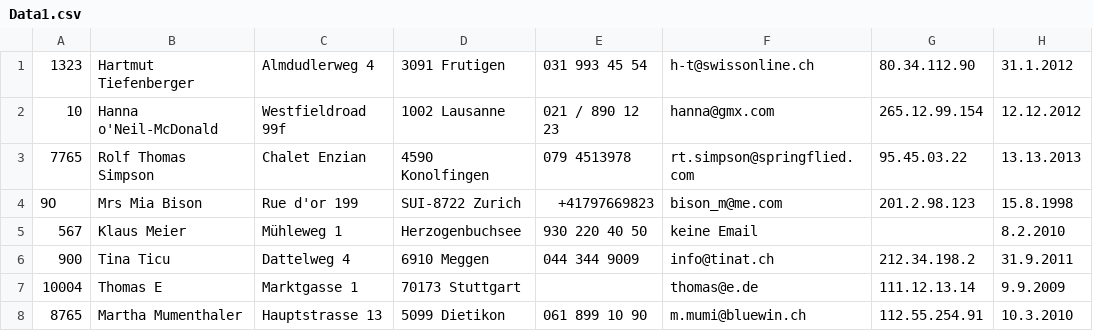
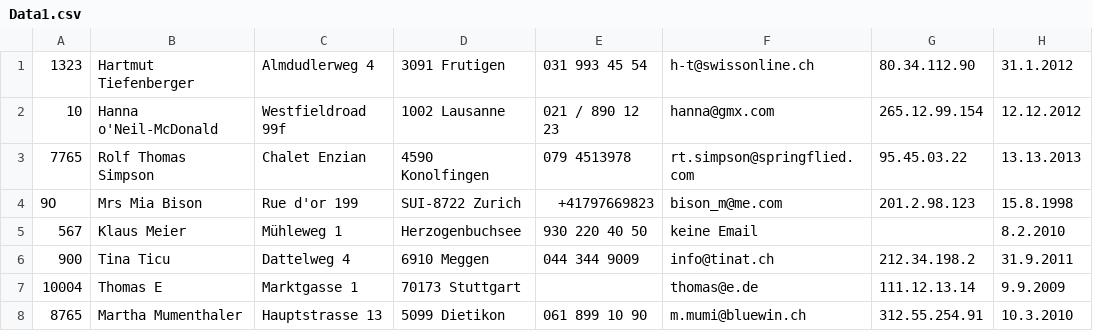
Before and after one commit to severinkaderli/gibb, a CSV file: Modul_122_Ablaufe_automatisieren/python/Data1.csv, drawn as a sheet.

Commit message:
Added python oop validation class

```diff
--- a/Modul_122_Ablaufe_automatisieren/python/Data1.csv
+++ b/Modul_122_Ablaufe_automatisieren/python/Data1.csv
@@ -7,2 +7,2 @@
 10004;Thomas E;Marktgasse 1;70173 Stuttgart;;thomas@e.de;111.12.13.14;9.9.2009
-8765;Martha Mumenthaler;Hauptstrasse 13;5099 Dietikon;061 899 10 90;m.mumi@bluewin.ch;112.55.254.91;10.3.2010
+8765;Martha Mumenthaler;Hauptstrasse 13;5099 Dietikon;061 899 10 90;m.mumi@bluewin.ch;312.55.254.91;10.3.2010
```
Also changed, not shown: 1 other file.
